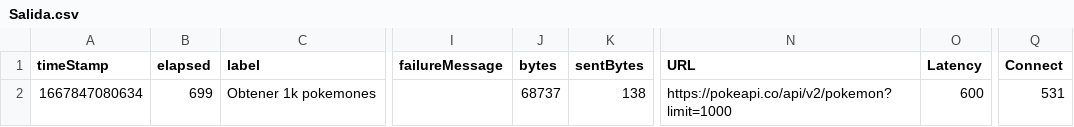
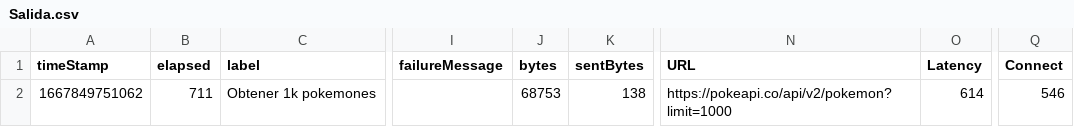
Before and after one commit to Marvin25ronal/destinationrepo3, a CSV file: jmeter/Salida.csv, drawn as a sheet; only a part is shown, gaps mark what is left out; the diff names each change by its address in the sheet, - before the commit and + after, or states it on an @@ line.

```diff
--- a/jmeter/Salida.csv
+++ b/jmeter/Salida.csv
-A2 (timeStamp): 1667847080634
+A2 (timeStamp): 1667849751062
-B2 (elapsed): 699
+B2 (elapsed): 711
-J2 (bytes): 68737
+J2 (bytes): 68753
-O2 (Latency): 600
+O2 (Latency): 614
-Q2 (Connect): 531
+Q2 (Connect): 546
```
Also changed, not shown: 9 other files.
